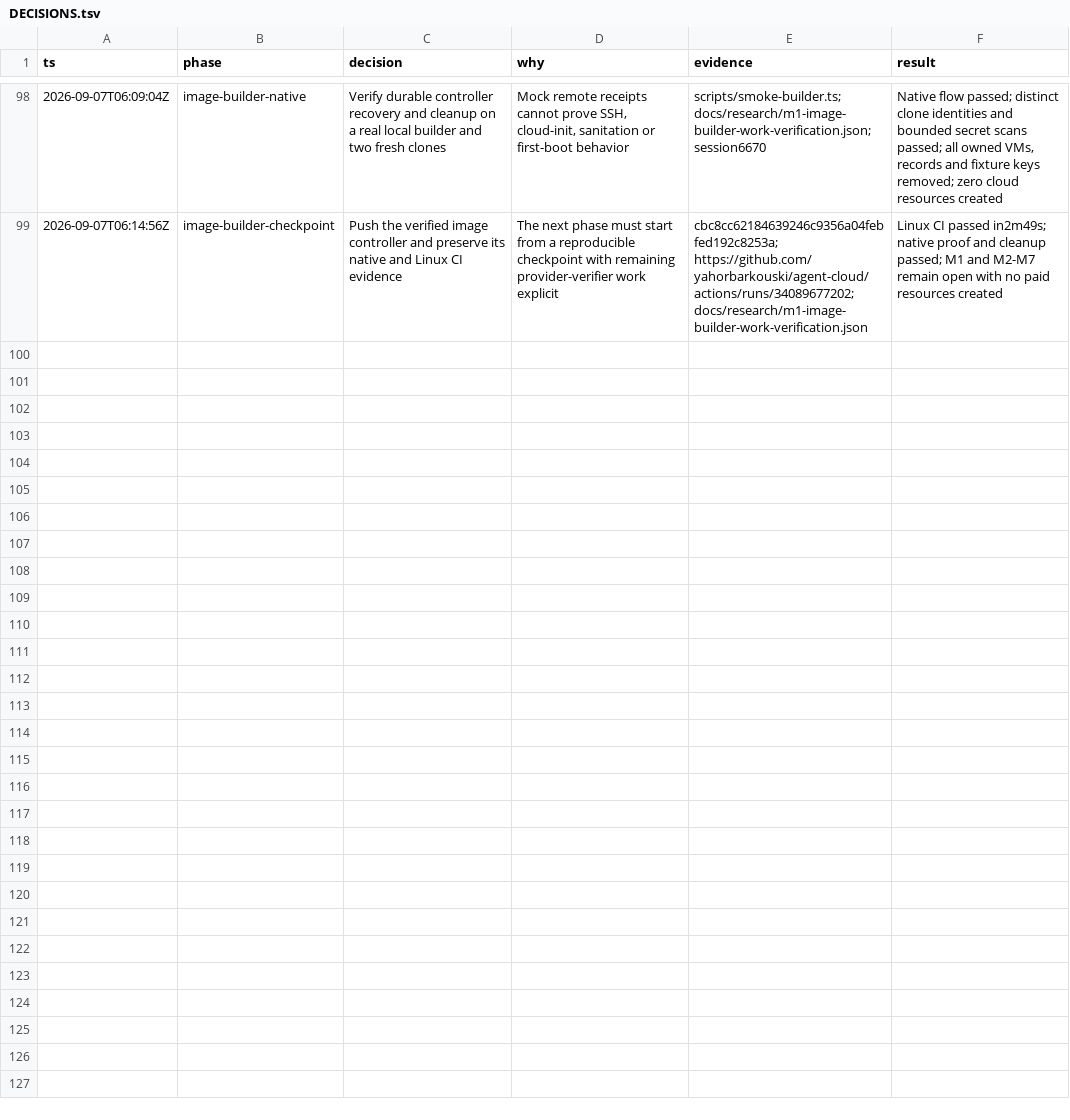
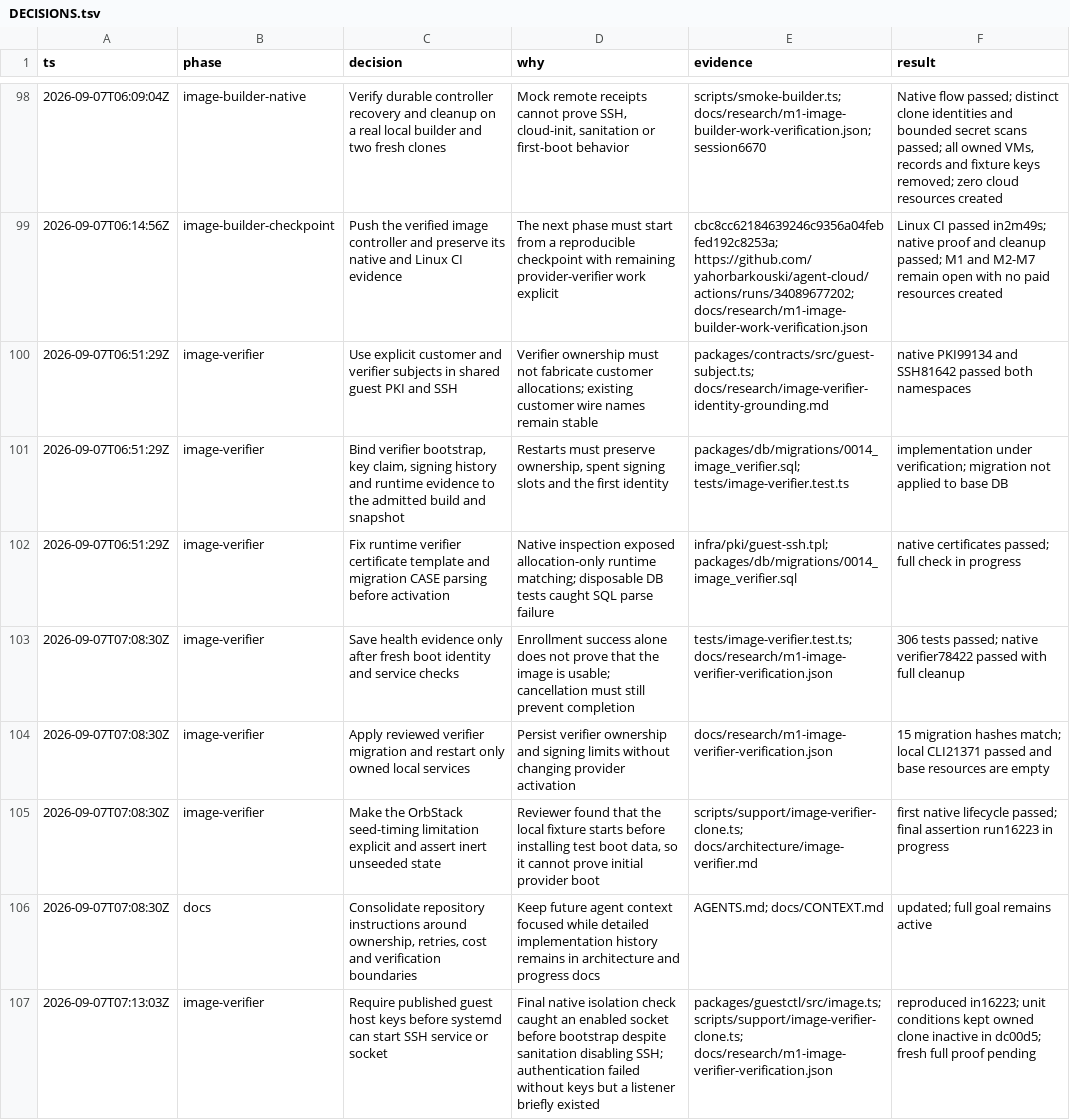
Before and after one commit to yahorbarkouski/agent-cloud, a TSV file: docs/DECISIONS.tsv, drawn as a sheet; only a part is shown, gaps mark what is left out.

Commit message:
Verify image snapshots with build-owned guest identities

```diff
--- a/docs/DECISIONS.tsv
+++ b/docs/DECISIONS.tsv
@@ -99 +99,9 @@ ts	phase	decision	why	evidence	result
 2026-09-07T06:14:56Z	image-builder-checkpoint	Push the verified image controller and preserve its native and Linux CI evidence	The next phase must start from a reproducible checkpoint with remaining provider-verifier work explicit	cbc8cc62184639246c9356a04febfed192c8253a; https://github.com/yahorbarkouski/agent-cloud/actions/runs/34089677202; docs/research/m1-image-builder-work-verification.json	Linux CI passed in2m49s; native proof and cleanup passed; M1 and M2-M7 remain open with no paid resources created
+2026-09-07T06:51:29Z	image-verifier	Use explicit customer and verifier subjects in shared guest PKI and SSH	Verifier ownership must not fabricate customer allocations; existing customer wire names remain stable	packages/contracts/src/guest-subject.ts; docs/research/image-verifier-identity-grounding.md	native PKI99134 and SSH81642 passed both namespaces
+2026-09-07T06:51:29Z	image-verifier	Bind verifier bootstrap, key claim, signing history and runtime evidence to the admitted build and snapshot	Restarts must preserve ownership, spent signing slots and the first identity	packages/db/migrations/0014_image_verifier.sql; tests/image-verifier.test.ts	implementation under verification; migration not applied to base DB
+2026-09-07T06:51:29Z	image-verifier	Fix runtime verifier certificate template and migration CASE parsing before activation	Native inspection exposed allocation-only runtime matching; disposable DB tests caught SQL parse failure	infra/pki/guest-ssh.tpl; packages/db/migrations/0014_image_verifier.sql	native certificates passed; full check in progress
+2026-09-07T07:08:30Z	image-verifier	Save health evidence only after fresh boot identity and service checks	Enrollment success alone does not prove that the image is usable; cancellation must still prevent completion	tests/image-verifier.test.ts; docs/research/m1-image-verifier-verification.json	306 tests passed; native verifier78422 passed with full cleanup
+2026-09-07T07:08:30Z	image-verifier	Apply reviewed verifier migration and restart only owned local services	Persist verifier ownership and signing limits without changing provider activation	docs/research/m1-image-verifier-verification.json	15 migration hashes match; local CLI21371 passed and base resources are empty
+2026-09-07T07:08:30Z	image-verifier	Make the OrbStack seed-timing limitation explicit and assert inert unseeded state	Reviewer found that the local fixture starts before installing test boot data, so it cannot prove initial provider boot	scripts/support/image-verifier-clone.ts; docs/architecture/image-verifier.md	first native lifecycle passed; final assertion run16223 in progress
+2026-09-07T07:08:30Z	docs	Consolidate repository instructions around ownership, retries, cost and verification boundaries	Keep future agent context focused while detailed implementation history remains in architecture and progress docs	AGENTS.md; docs/CONTEXT.md	updated; full goal remains active
+2026-09-07T07:13:03Z	image-verifier	Require published guest host keys before systemd can start SSH service or socket	Final native isolation check caught an enabled socket before bootstrap despite sanitation disabling SSH; authentication failed without keys but a listener briefly existed	packages/guestctl/src/image.ts; scripts/support/image-verifier-clone.ts; docs/research/m1-image-verifier-verification.json	reproduced in16223; unit conditions kept owned clone inactive in dc00d5; fresh full proof pending
```
Also changed, not shown: 51 other files.
